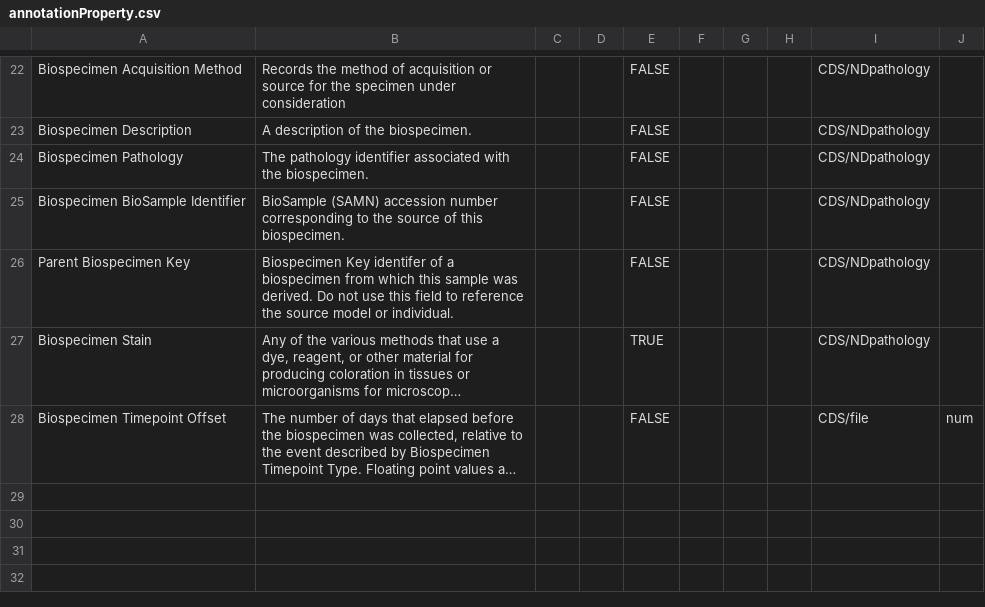
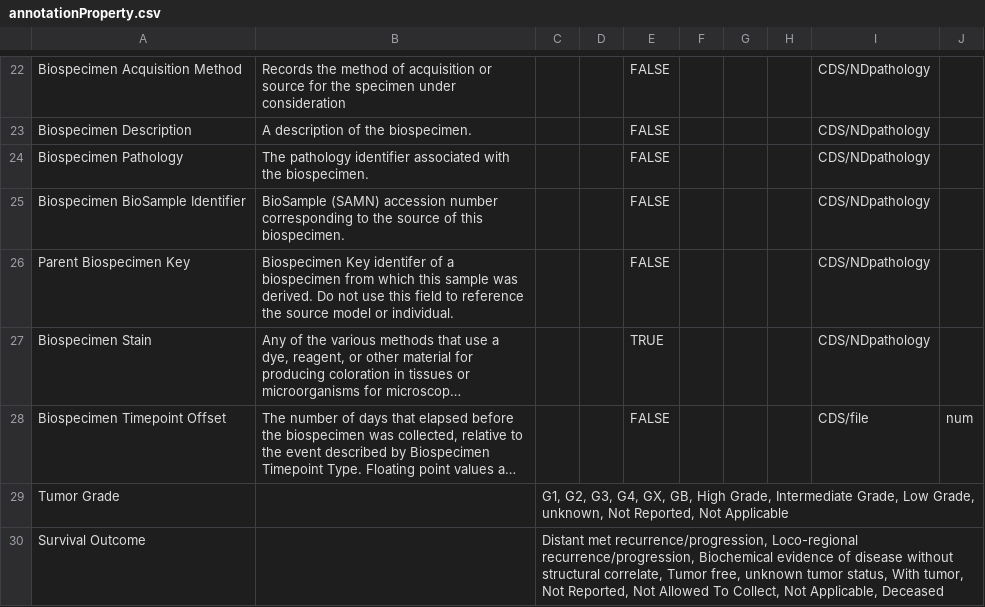
Before and after one commit to mc2-center/data-models, a CSV file: modules/biospecimen/annotationProperty.csv, drawn as a sheet; only a part is shown, gaps mark what is left out; long unchanged cells end in …; the diff covers the shown part only; the diff names each change by its address in the sheet, - before the commit and + after, or states it on an @@ line.

```diff
--- a/modules/biospecimen/annotationProperty.csv
+++ b/modules/biospecimen/annotationProperty.csv
+row 29: Tumor Grade |  | G1, G2, G3, G4, GX, GB, High Grade, Intermediate Grade, Low Grade, unknown, Not Reported, Not Applicable
+row 30: Survival Outcome |  | Distant met recurrence/progression, Loco-regional recurrence/progression, Biochemical evidence of disease without structural correlate, Tumor free, unknown tumor status, With tumor, Not Reported, Not Allowed To Collect, Not Applicable, Deceased
```
Also changed, not shown: 5 added rows and 1 edited cell elsewhere in this file, all_valid_values.csv, modules/imagingChannel/annotationProperty.csv, 3 other files.
